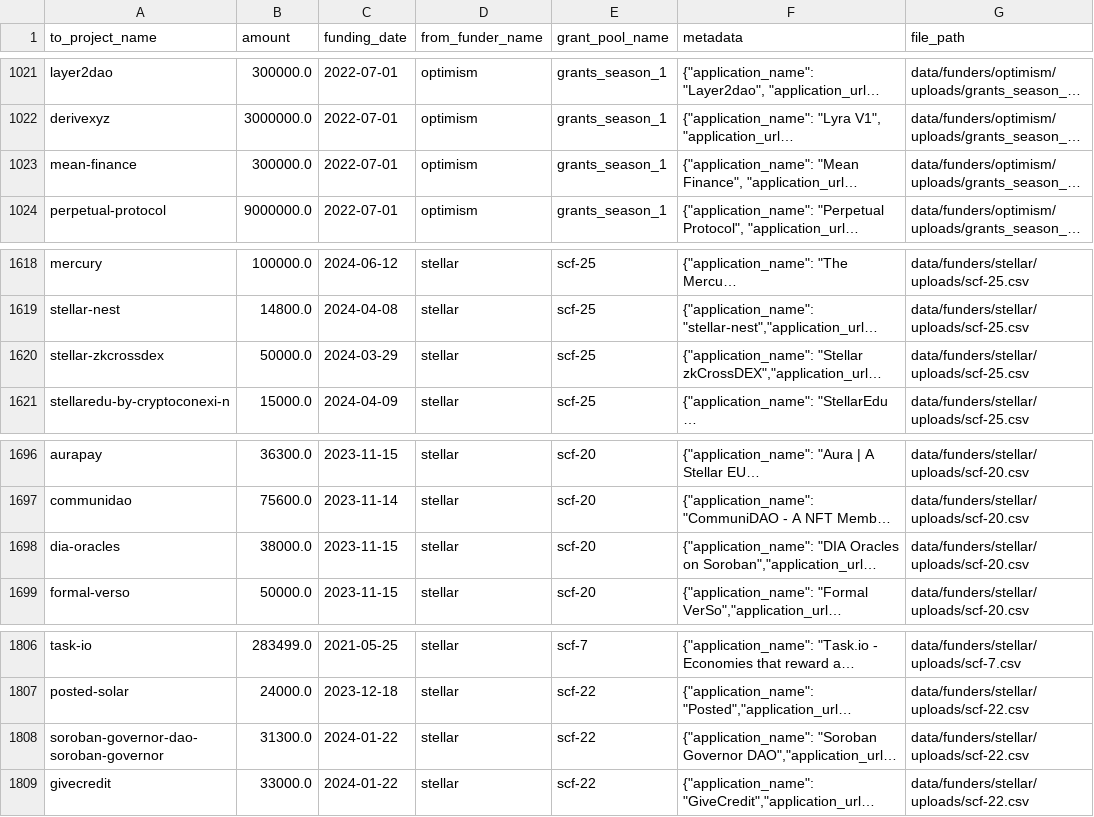
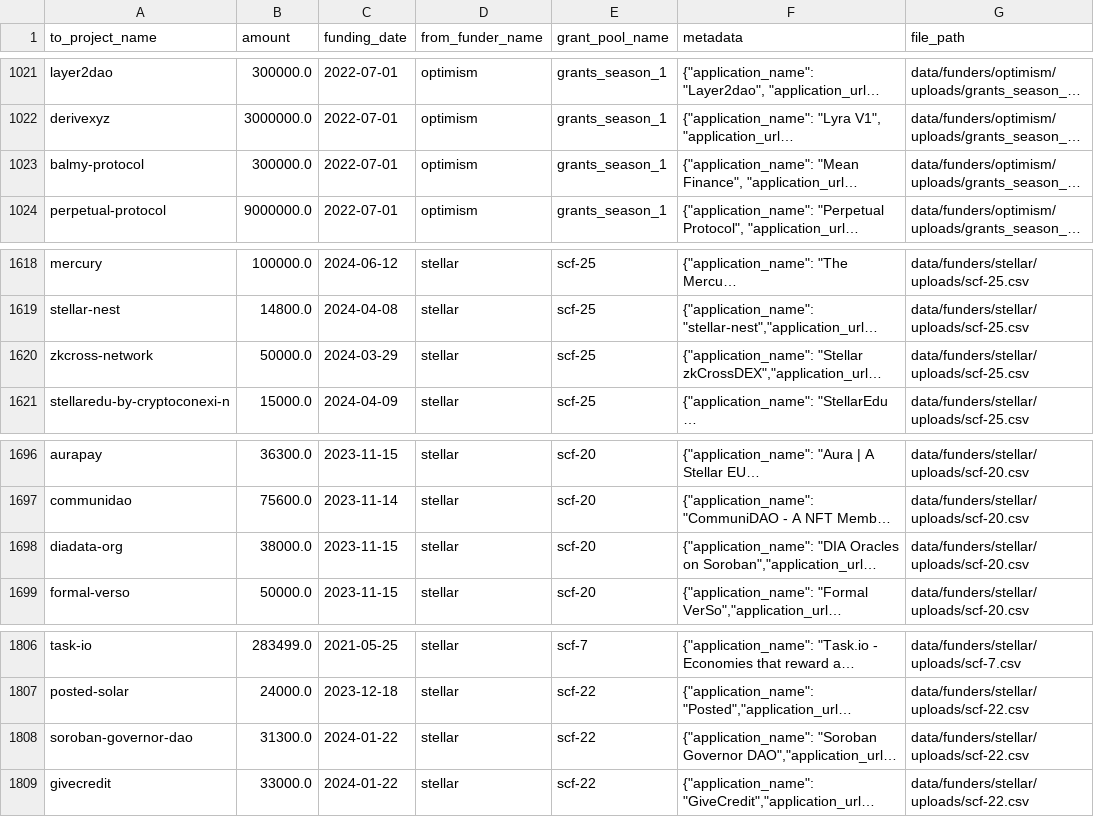
Before and after one commit to opensource-observer/oss-funding, a CSV file: data/funding_data.csv, drawn as a sheet; only a part is shown, gaps mark what is left out; long unchanged cells end in …; the diff names each change by its address in the sheet, - before the commit and + after, or states it on an @@ line.

```diff
--- a/data/funding_data.csv
+++ b/data/funding_data.csv
-A1023 (to_project_name): mean-finance
+A1023 (to_project_name): balmy-protocol
-A1620 (to_project_name): stellar-zkcrossdex
+A1620 (to_project_name): zkcross-network
-A1698 (to_project_name): dia-oracles
+A1698 (to_project_name): diadata-org
-A1808 (to_project_name): soroban-governor-dao-soroban-governor
+A1808 (to_project_name): soroban-governor-dao
```
Also changed, not shown: data/funders/optimism/uploads/grants_season_1.csv, data/funders/stellar/uploads/scf-20.csv, 2 other files.
